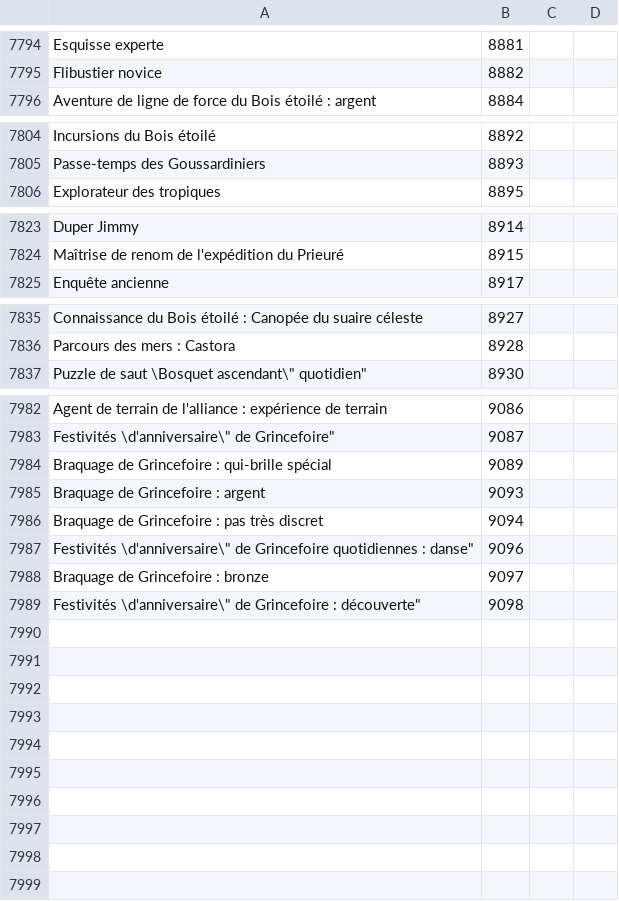
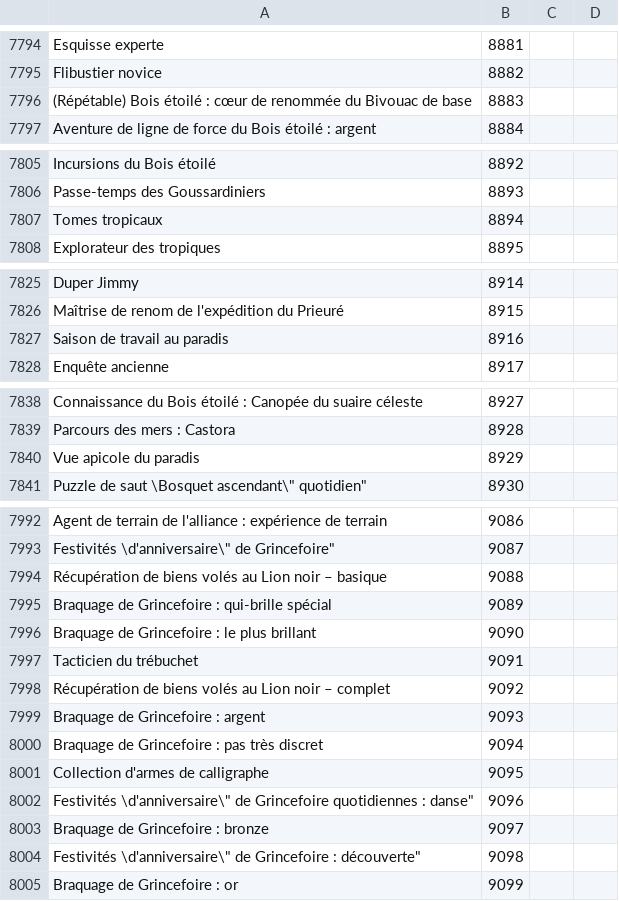
Before and after one commit to Pandraghon/gw2api-namesearch, a CSV file: fr/achievements.csv, drawn as a sheet; only a part is shown, gaps mark what is left out; the diff covers the shown part only; the diff names each change by its address in the sheet, - before the commit and + after, or states it on an @@ line.

```diff
--- a/fr/achievements.csv
+++ b/fr/achievements.csv
+row 7796: (Répétable) Bois étoilé : cœur de renommée du Bivouac de base | 8883
+row 7807: Tomes tropicaux | 8894
+row 7827: Saison de travail au paradis | 8916
+row 7840: Vue apicole du paradis | 8929
+row 7994: Récupération de biens volés au Lion noir – basique | 9088
+row 7996: Braquage de Grincefoire : le plus brillant | 9090
+row 7997: Tacticien du trébuchet | 9091
+row 7998: Récupération de biens volés au Lion noir – complet | 9092
+row 8001: Collection d'armes de calligraphe | 9095
+row 8005: Braquage de Grincefoire : or | 9099
```
Also changed, not shown: 6 added rows elsewhere in this file, de/achievements.csv, en/achievements.csv, 3 other files.
